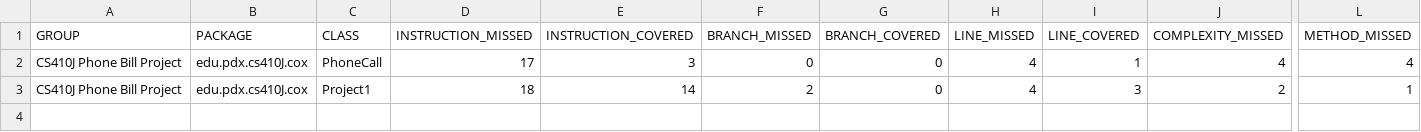
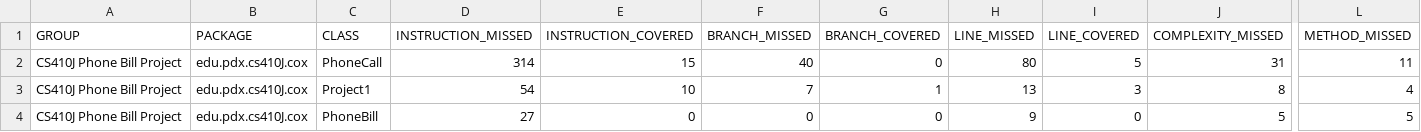
Before and after one commit to LilyMiranCox/AdvJavaSummer2018, a CSV file: phonebill/target/site/jacoco-it/jacoco.csv, drawn as a sheet; only a part is shown, gaps mark what is left out; rows hold the shown columns only; the diff names each change by its address in the sheet, - before the commit and + after, or states it on an @@ line.

Commit message:
Phone number and datetime formatting complete. More than half of koans done as well.

```diff
--- a/phonebill/target/site/jacoco-it/jacoco.csv
+++ b/phonebill/target/site/jacoco-it/jacoco.csv
-D2 (INSTRUCTION_MISSED): 17
+D2 (INSTRUCTION_MISSED): 314
-E2 (INSTRUCTION_COVERED): 3
+E2 (INSTRUCTION_COVERED): 15
-F2 (BRANCH_MISSED): 0
+F2 (BRANCH_MISSED): 40
-H2 (LINE_MISSED): 4
+H2 (LINE_MISSED): 80
-I2 (LINE_COVERED): 1
+I2 (LINE_COVERED): 5
-J2 (COMPLEXITY_MISSED): 4
+J2 (COMPLEXITY_MISSED): 31
-L2 (METHOD_MISSED): 4
+L2 (METHOD_MISSED): 11
-D3 (INSTRUCTION_MISSED): 18
+D3 (INSTRUCTION_MISSED): 54
-E3 (INSTRUCTION_COVERED): 14
+E3 (INSTRUCTION_COVERED): 10
-F3 (BRANCH_MISSED): 2
+F3 (BRANCH_MISSED): 7
-G3 (BRANCH_COVERED): 0
+G3 (BRANCH_COVERED): 1
-H3 (LINE_MISSED): 4
+H3 (LINE_MISSED): 13
-J3 (COMPLEXITY_MISSED): 2
+J3 (COMPLEXITY_MISSED): 8
-L3 (METHOD_MISSED): 1
+L3 (METHOD_MISSED): 4
+row 4: CS410J Phone Bill Project | edu.pdx.cs410J.cox | PhoneBill | 27 | 0 | 0 | 0 | 9 | 0 | 5 | 5
```
Also changed, not shown: 38 other files.
